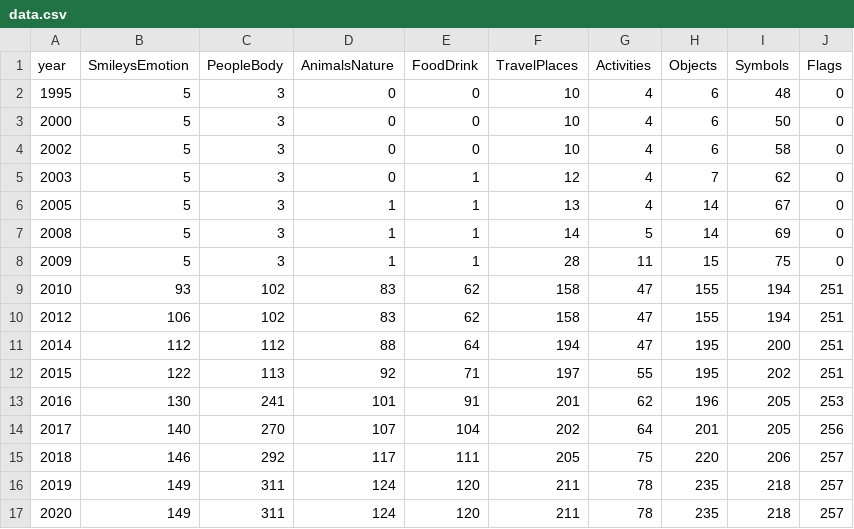
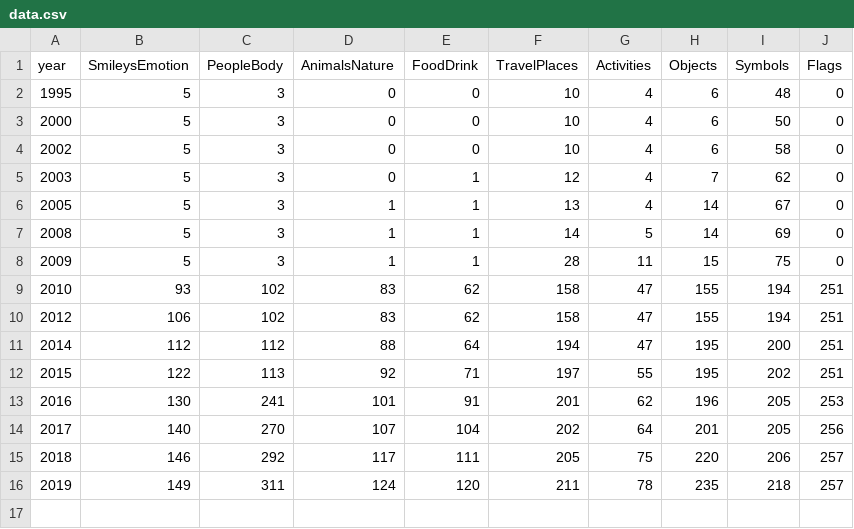
Before and after one commit to hendr-ik/vzpp, a CSV file: static/viz/067/data.csv, drawn as a sheet.

```diff
--- a/static/viz/067/data.csv
+++ b/static/viz/067/data.csv
@@ -16,2 +16 @@ year,SmileysEmotion,PeopleBody,AnimalsNature,FoodDrink,TravelPlaces,Activities,O
 2019,149,311,124,120,211,78,235,218,257
-2020,149,311,124,120,211,78,235,218,257
```
Also changed, not shown: 3 other files.
